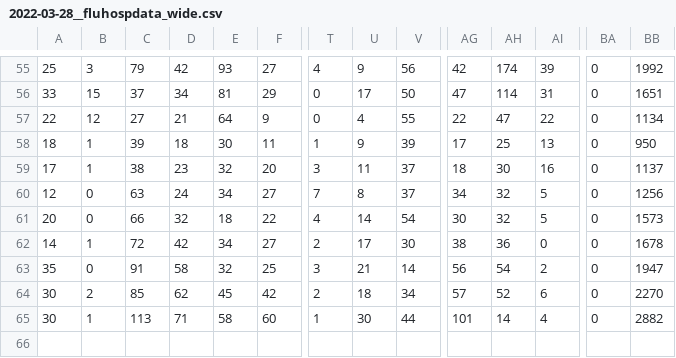
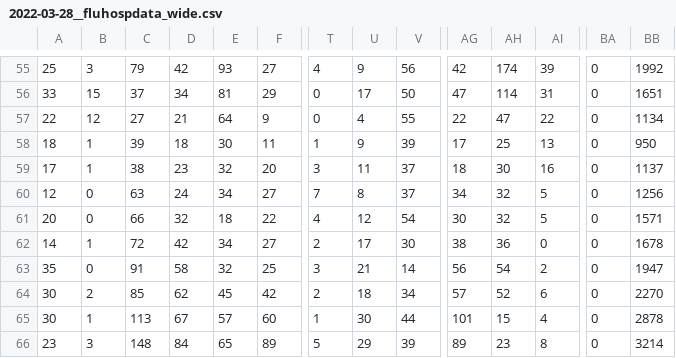
Before and after one commit to wenxuanye/FluHospPlot, a CSV file: 2022-03-28/2022-03-28__fluhospdata_wide.csv, drawn as a sheet; only a part is shown, gaps mark what is left out; rows hold the shown columns only; the diff names each change by its address in the sheet, - before the commit and + after, or states it on an @@ line.

```diff
--- a/2022-03-28/2022-03-28__fluhospdata_wide.csv
+++ b/2022-03-28/2022-03-28__fluhospdata_wide.csv
-U61: 14
+U61: 12
-BB61: 1573
+BB61: 1571
-D65: 71
+D65: 67
-E65: 58
+E65: 57
-AH65: 14
+AH65: 15
-BB65: 2882
+BB65: 2878
+row 66: 23 | 3 | 148 | 84 | 65 | 89 | 5 | 29 | 39 | 89 | 23 | 8 | 0 | 3214
```
Also changed, not shown: 2022-03-28/2022-03-28__fluhospdata_long.csv, fluHospData__long.csv, 55 other files.
